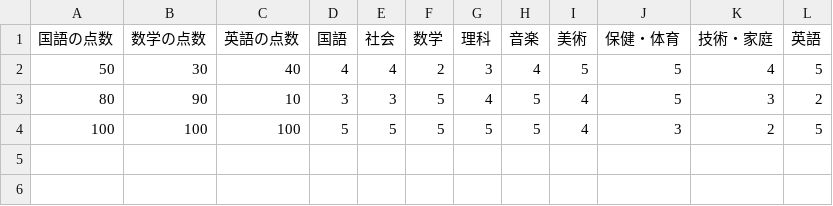
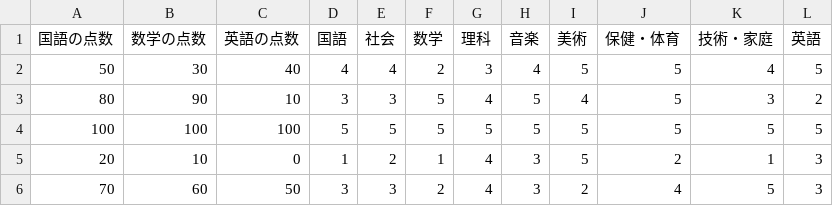
Before and after one commit to marnysan111/5_jikken, a CSV file: Book1.csv, drawn as a sheet.

```diff
--- a/Book1.csv
+++ b/Book1.csv
@@ -3,2 +3,4 @@
 80,90,10,3,3,5,4,5,4,5,3,2
-100,100,100,5,5,5,5,5,4,3,2,5
+100,100,100,5,5,5,5,5,5,5,5,5
+20,10,0,1,2,1,4,3,5,2,1,3
+70,60,50,3,3,2,4,3,2,4,5,3
```
Also changed, not shown: output.csv, 2 other files.
